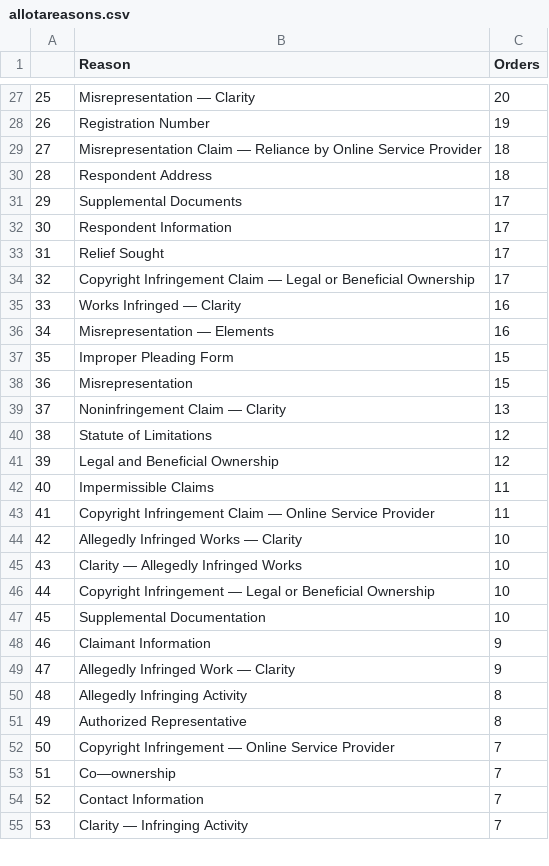
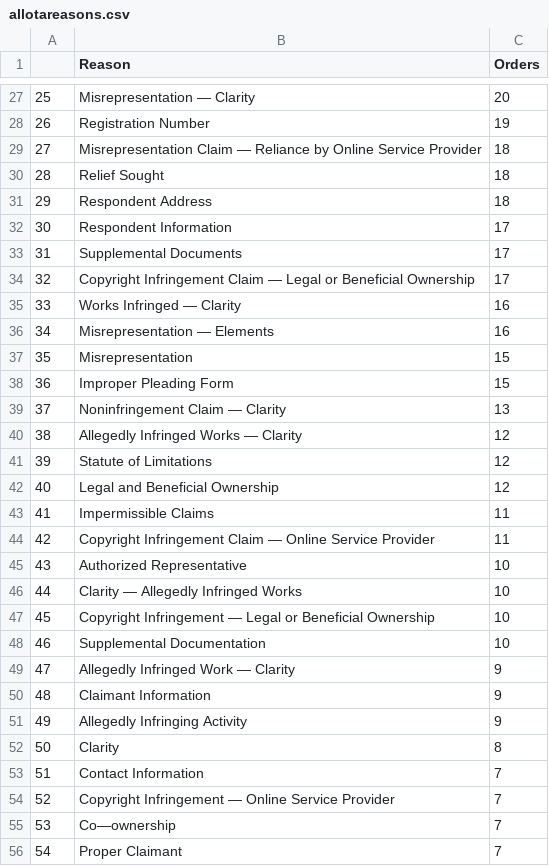
Before and after one commit to bibliobaloney/bibliobaloney.github.io, a CSV file: allotareasons.csv, drawn as a sheet; only a part is shown, gaps mark what is left out; the shorter side is filled out with more unchanged rows; removed rows and columns are numbered as before the commit, all else as after; the diff covers the shown part only; the diff names each change by its address in the sheet, - before the commit and + after, or states it on an @@ line.

```diff
--- a/allotareasons.csv
+++ b/allotareasons.csv
+row 30: 28 | Relief Sought | 18
@@ column A renumbered from row 31 down @@
-row 33: 31 | Relief Sought | 17
@@ row 38 moved to row 37: 35 @@
+row 40: 38 | Allegedly Infringed Works — Clarity | 12
-B45 (Reason): Allegedly Infringed Works — Clarity
+B45 (Reason): Authorized Representative
-C51 (Orders): 8
+C51 (Orders): 9
-B52 (Reason): Authorized Representative
+B52 (Reason): Clarity
+row 53: 51 | Contact Information | 7
-B56 (Reason): Contact Information
+B56 (Reason): Proper Claimant
```
Also changed, not shown: 3 added rows, 3 removed rows, 126 moved rows and 9 edited cells elsewhere in this file, 5 other files.
